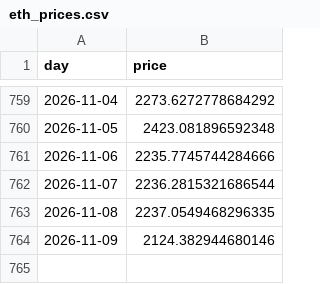
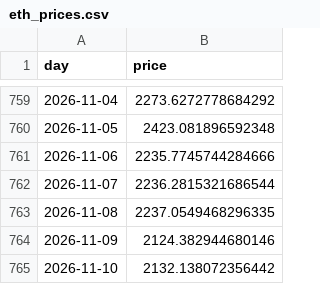
Before and after one commit to cianfru/GME, a CSV file: data/eth_prices.csv, drawn as a sheet; only a part is shown, gaps mark what is left out.

```diff
--- a/data/eth_prices.csv
+++ b/data/eth_prices.csv
@@ -764 +764,2 @@ day,price
 2026-11-09,2124.382944680146
+2026-11-10,2132.138072356442
```
Also changed, not shown: data/prices.csv, 21 other files.
